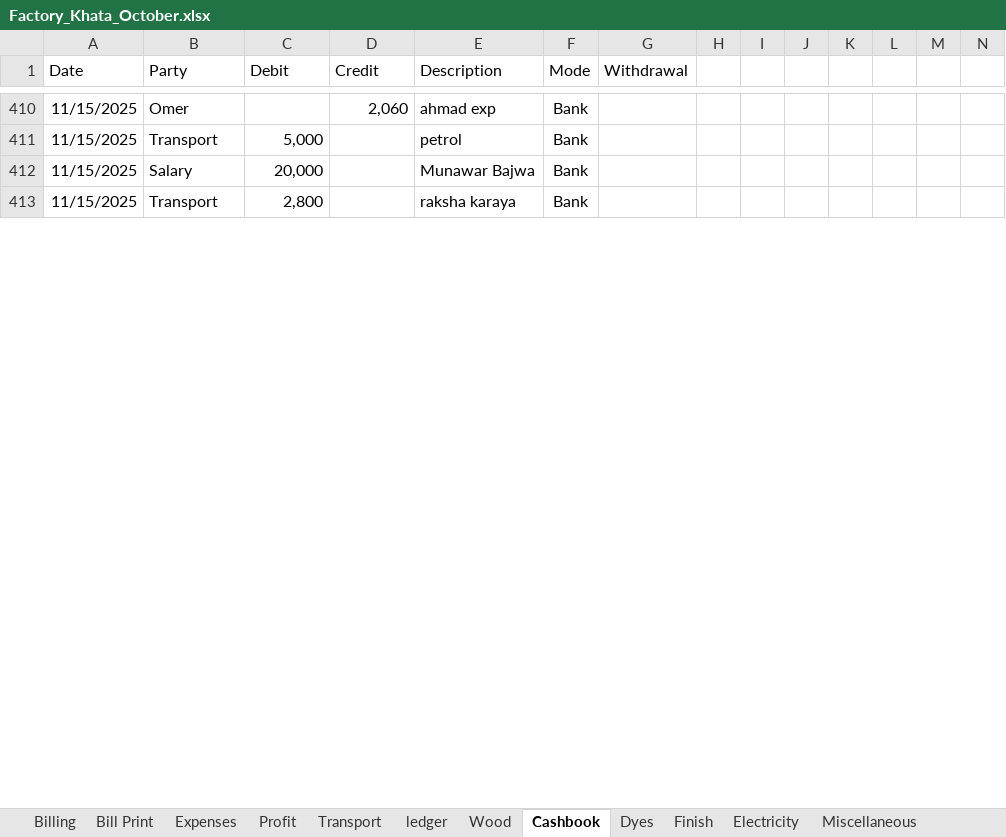
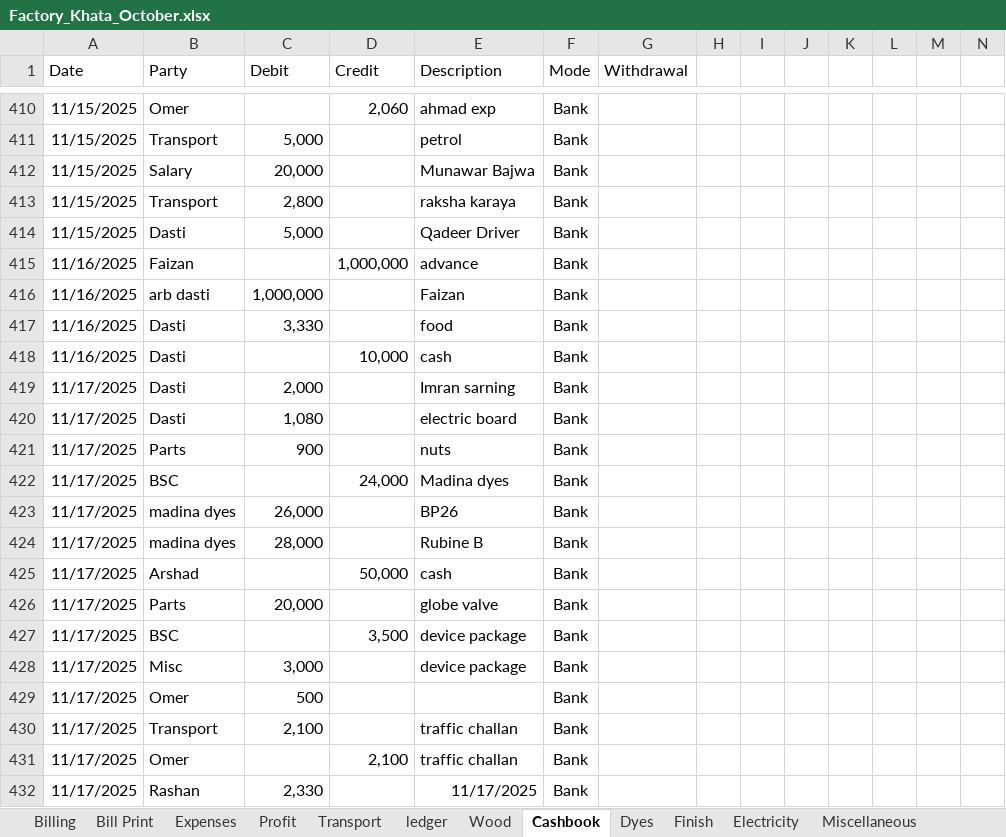
Before and after one commit to omerrazzaq4/AlHamd_Oct, an Excel workbook: Factory_Khata_October.xlsx, sheet Cashbook, drawn as a sheet; only a part is shown, gaps mark what is left out; values as stored, in another font and other column widths than the file's, no borders; charts and pictures and table styles not drawn; rows hold the shown columns only; the diff covers the shown part only; the diff names each change by its address in the sheet, - before the commit and + after, or states it on an @@ line.

Commit message:
Add files via upload

```diff
--- a/Factory_Khata_October.xlsx (sheet Cashbook)
+++ b/Factory_Khata_October.xlsx (sheet Cashbook)
+row 414: 11/15/2025 | Dasti | 5,000 |  | Qadeer Driver | Bank
+row 415: 11/16/2025 | Faizan |  | 1,000,000 | advance | Bank
+row 416: 11/16/2025 | arb dasti | 1,000,000 |  | Faizan | Bank
+row 417: 11/16/2025 | Dasti | 3,330 |  | food | Bank
+row 418: 11/16/2025 | Dasti |  | 10,000 | cash | Bank
+row 419: 11/17/2025 | Dasti | 2,000 |  | Imran sarning | Bank
+row 420: 11/17/2025 | Dasti | 1,080 |  | electric board | Bank
+row 421: 11/17/2025 | Parts | 900 |  | nuts | Bank
+row 422: 11/17/2025 | BSC |  | 24,000 | Madina dyes | Bank
+row 423: 11/17/2025 | madina dyes | 26,000 |  | BP26 | Bank
+row 424: 11/17/2025 | madina dyes | 28,000 |  | Rubine B | Bank
+row 425: 11/17/2025 | Arshad |  | 50,000 | cash | Bank
+row 426: 11/17/2025 | Parts | 20,000 |  | globe valve | Bank
+row 427: 11/17/2025 | BSC |  | 3,500 | device package | Bank
+row 428: 11/17/2025 | Misc | 3,000 |  | device package | Bank
+row 429: 11/17/2025 | Omer | 500 |  |  | Bank
+row 430: 11/17/2025 | Transport | 2,100 |  | traffic challan | Bank
+row 431: 11/17/2025 | Omer |  | 2,100 | traffic challan | Bank
+row 432: 11/17/2025 | Rashan | 2,330 |  | 11/17/2025 | Bank
```
Also changed, not shown: 17 added rows, 10 edited cells and cell formats elsewhere in this sheet, sheet Wood, sheet Billing, sheet Profit, sheet Balance, sheet Expenses, sheet Running Acc, 2 more sheets, formulas that keep their value, charts or pictures.
